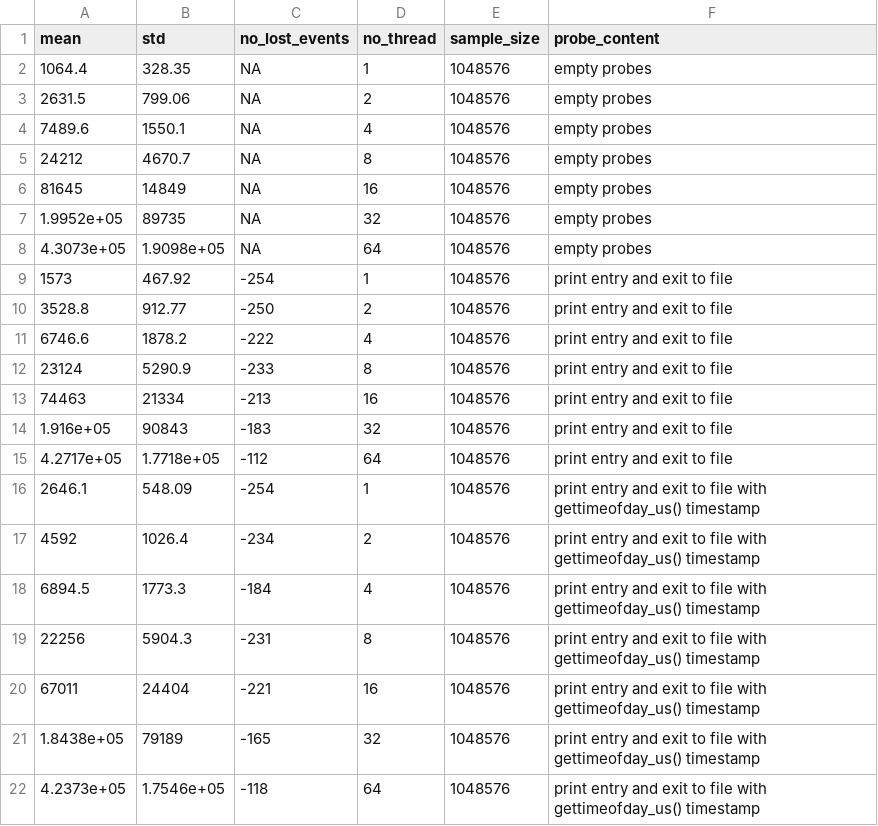
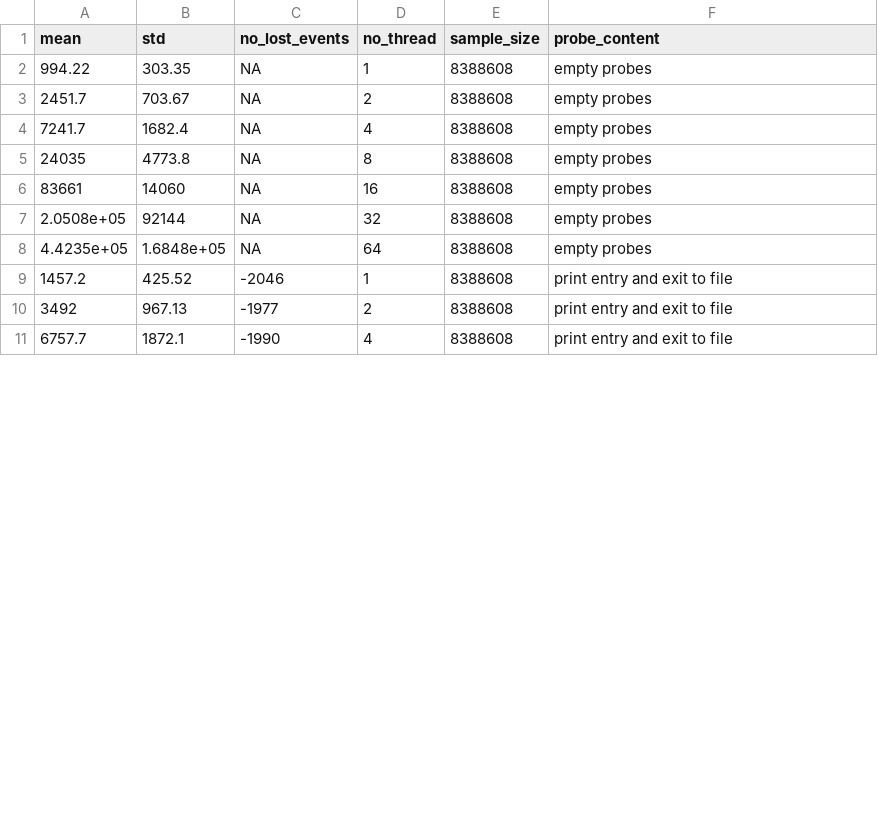
Before and after one commit to jdesfossez/tracers-benchmark, a CSV file: objective11.2/results/getuid_pthread_system_tap.csv, drawn as a sheet; only a part is shown; the diff covers the shown part only.

Commit message:
Reran results for objective 11.2

```diff
--- a/objective11.2/results/getuid_pthread_system_tap.csv
+++ b/objective11.2/results/getuid_pthread_system_tap.csv
@@ -1,22 +1,11 @@
 mean,std,no_lost_events,no_thread,sample_size,probe_content
-1064.4,328.35,NA,1,1048576,empty probes
-2631.5,799.06,NA,2,1048576,empty probes
-7489.6,1550.1,NA,4,1048576,empty probes
-24212,4670.7,NA,8,1048576,empty probes
-81645,14849,NA,16,1048576,empty probes
-1.9952e+05,89735,NA,32,1048576,empty probes
-4.3073e+05,1.9098e+05,NA,64,1048576,empty probes
-1573,467.92,-254,1,1048576,print entry and exit to file
-3528.8,912.77,-250,2,1048576,print entry and exit to file
-6746.6,1878.2,-222,4,1048576,print entry and exit to file
-23124,5290.9,-233,8,1048576,print entry and exit to file
-74463,21334,-213,16,1048576,print entry and exit to file
-1.916e+05,90843,-183,32,1048576,print entry and exit to file
-4.2717e+05,1.7718e+05,-112,64,1048576,print entry and exit to file
-2646.1,548.09,-254,1,1048576,print entry and exit to file with gettimeofday_us() timestamp
-4592,1026.4,-234,2,1048576,print entry and exit to file with gettimeofday_us() timestamp
-6894.5,1773.3,-184,4,1048576,print entry and exit to file with gettimeofday_us() timestamp
-22256,5904.3,-231,8,1048576,print entry and exit to file with gettimeofday_us() timestamp
-67011,24404,-221,16,1048576,print entry and exit to file with gettimeofday_us() timestamp
-1.8438e+05,79189,-165,32,1048576,print entry and exit to file with gettimeofday_us() timestamp
-4.2373e+05,1.7546e+05,-118,64,1048576,print entry and exit to file with gettimeofday_us() timestamp
+994.22,303.35,NA,1,8388608,empty probes
+2451.7,703.67,NA,2,8388608,empty probes
+7241.7,1682.4,NA,4,8388608,empty probes
+24035,4773.8,NA,8,8388608,empty probes
+83661,14060,NA,16,8388608,empty probes
+2.0508e+05,92144,NA,32,8388608,empty probes
+4.4235e+05,1.6848e+05,NA,64,8388608,empty probes
+1457.2,425.52,-2046,1,8388608,print entry and exit to file
+3492,967.13,-1977,2,8388608,print entry and exit to file
+6757.7,1872.1,-1990,4,8388608,print entry and exit to file
```
Also changed, not shown: 11 added rows elsewhere in this file, objective11.2/results/getuid_pthread_ftrace.csv, objective11.2/results/getuid_pthread_lttng.csv, 22 other files.
